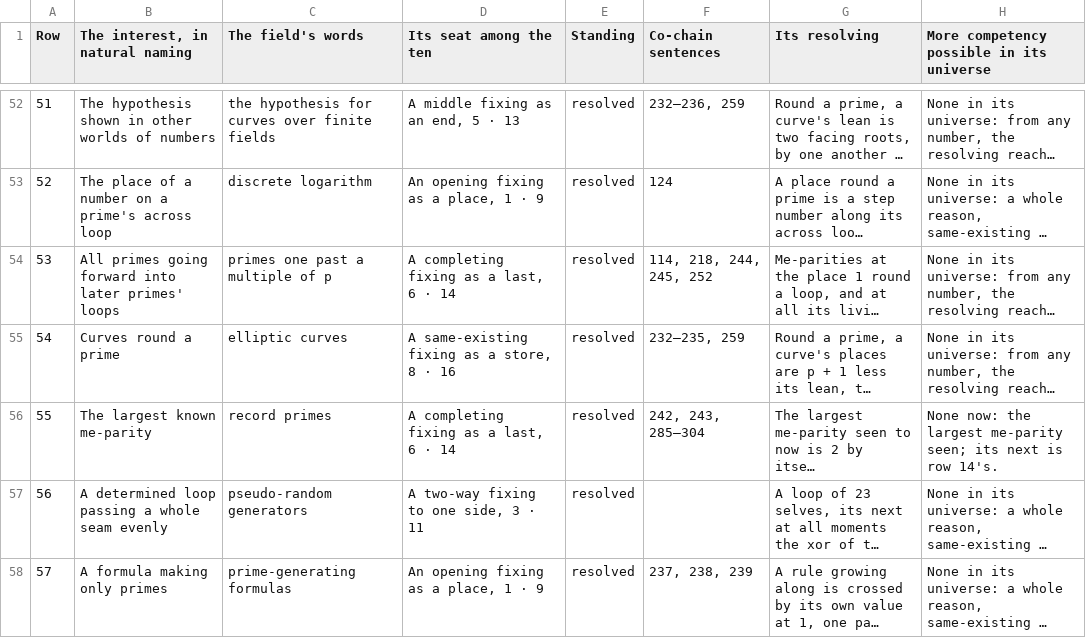
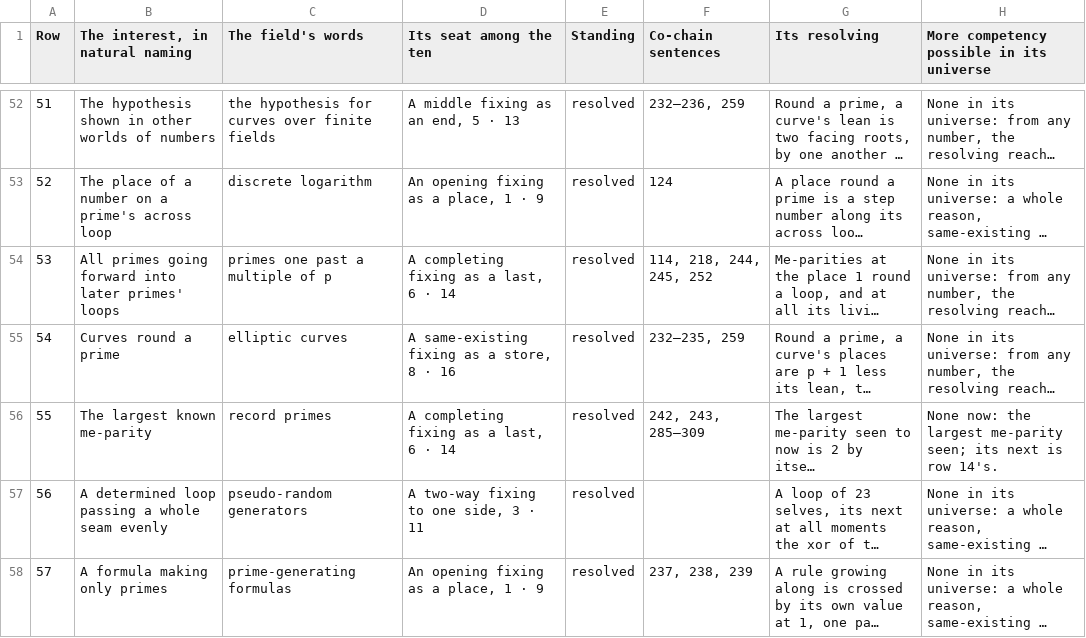
Before and after one commit to chris-j-handel/corus, a CSV file: incoming/v408primes/The_interests_in_the_primes.csv, drawn as a sheet; only a part is shown, gaps mark what is left out; long unchanged cells end in …; the diff names each change by its address in the sheet, - before the commit and + after, or states it on an @@ line.

```diff
--- a/incoming/v408primes/The_interests_in_the_primes.csv
+++ b/incoming/v408primes/The_interests_in_the_primes.csv
-F56 (Co-chain sentences): 242, 243, 285–304
+F56 (Co-chain sentences): 242, 243, 285–309
```
Also changed, not shown: 4 other files.
